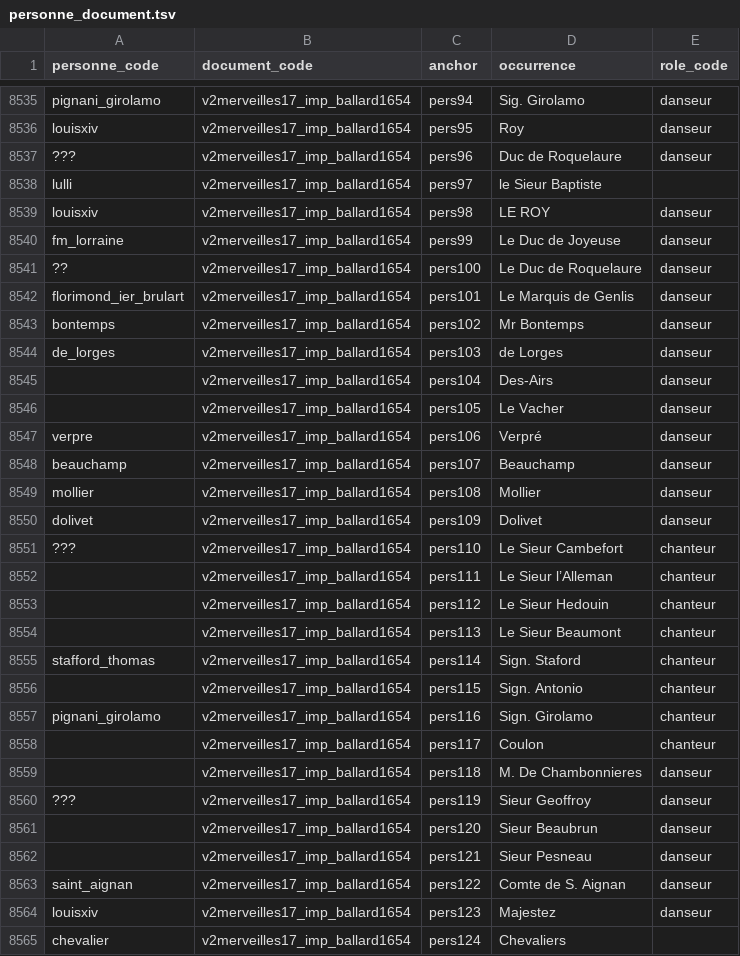
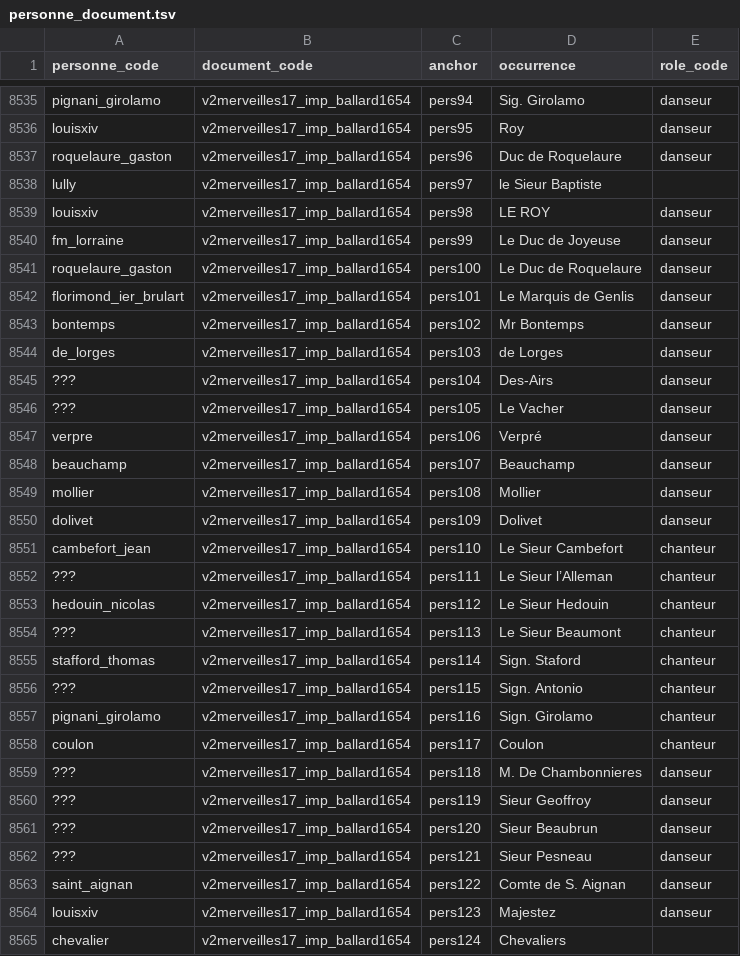
Before and after one commit to fetes17/merveilles17, a TSV file: site/data/personne_document.tsv, drawn as a sheet; only a part is shown, gaps mark what is left out; the diff covers the shown part only.

```diff
--- a/site/data/personne_document.tsv
+++ b/site/data/personne_document.tsv
@@ -8536,7 +8536,7 @@ pignani_girolamo	v2merveilles17_imp_ballard1654	pers94	Sig. Girolamo	danseur
 louisxiv	v2merveilles17_imp_ballard1654	pers95	Roy	danseur
-???	v2merveilles17_imp_ballard1654	pers96	Duc de Roquelaure	danseur
-lulli	v2merveilles17_imp_ballard1654	pers97	le Sieur Baptiste	
+roquelaure_gaston	v2merveilles17_imp_ballard1654	pers96	Duc de Roquelaure	danseur
+lully	v2merveilles17_imp_ballard1654	pers97	le Sieur Baptiste	
 louisxiv	v2merveilles17_imp_ballard1654	pers98	LE ROY	danseur
 fm_lorraine	v2merveilles17_imp_ballard1654	pers99	Le Duc de Joyeuse	danseur
-??	v2merveilles17_imp_ballard1654	pers100	Le Duc de Roquelaure	danseur
+roquelaure_gaston	v2merveilles17_imp_ballard1654	pers100	Le Duc de Roquelaure	danseur
 florimond_ier_brulart	v2merveilles17_imp_ballard1654	pers101	Le Marquis de Genlis	danseur
@@ -8544,4 +8544,4 @@ bontemps	v2merveilles17_imp_ballard1654	pers102	Mr Bontemps	danseur
 de_lorges	v2merveilles17_imp_ballard1654	pers103	de Lorges	danseur
-	v2merveilles17_imp_ballard1654	pers104	Des-Airs	danseur
-	v2merveilles17_imp_ballard1654	pers105	Le Vacher	danseur
+???	v2merveilles17_imp_ballard1654	pers104	Des-Airs	danseur
+???	v2merveilles17_imp_ballard1654	pers105	Le Vacher	danseur
 verpre	v2merveilles17_imp_ballard1654	pers106	Verpré	danseur
@@ -8550,14 +8550,14 @@ mollier	v2merveilles17_imp_ballard1654	pers108	Mollier	danseur
 dolivet	v2merveilles17_imp_ballard1654	pers109	Dolivet	danseur
-???	v2merveilles17_imp_ballard1654	pers110	Le Sieur Cambefort	chanteur
-	v2merveilles17_imp_ballard1654	pers111	Le Sieur l’Alleman	chanteur
-	v2merveilles17_imp_ballard1654	pers112	Le Sieur Hedouin	chanteur
-	v2merveilles17_imp_ballard1654	pers113	Le Sieur Beaumont	chanteur
+cambefort_jean	v2merveilles17_imp_ballard1654	pers110	Le Sieur Cambefort	chanteur
+???	v2merveilles17_imp_ballard1654	pers111	Le Sieur l’Alleman	chanteur
+hedouin_nicolas	v2merveilles17_imp_ballard1654	pers112	Le Sieur Hedouin	chanteur
+???	v2merveilles17_imp_ballard1654	pers113	Le Sieur Beaumont	chanteur
 stafford_thomas	v2merveilles17_imp_ballard1654	pers114	Sign. Staford	chanteur
-	v2merveilles17_imp_ballard1654	pers115	Sign. Antonio	chanteur
+???	v2merveilles17_imp_ballard1654	pers115	Sign. Antonio	chanteur
 pignani_girolamo	v2merveilles17_imp_ballard1654	pers116	Sign. Girolamo	chanteur
-	v2merveilles17_imp_ballard1654	pers117	Coulon	chanteur
-	v2merveilles17_imp_ballard1654	pers118	M. De Chambonnieres	danseur
+coulon	v2merveilles17_imp_ballard1654	pers117	Coulon	chanteur
+???	v2merveilles17_imp_ballard1654	pers118	M. De Chambonnieres	danseur
 ???	v2merveilles17_imp_ballard1654	pers119	Sieur Geoffroy	danseur
-	v2merveilles17_imp_ballard1654	pers120	Sieur Beaubrun	danseur
-	v2merveilles17_imp_ballard1654	pers121	Sieur Pesneau	danseur
+???	v2merveilles17_imp_ballard1654	pers120	Sieur Beaubrun	danseur
+???	v2merveilles17_imp_ballard1654	pers121	Sieur Pesneau	danseur
 saint_aignan	v2merveilles17_imp_ballard1654	pers122	Comte de S. Aignan	danseur
```
Also changed, not shown: 35 edited cells elsewhere in this file, site/data/name_document.tsv, site/data/personne_orphelins.tsv, 11 other files.
